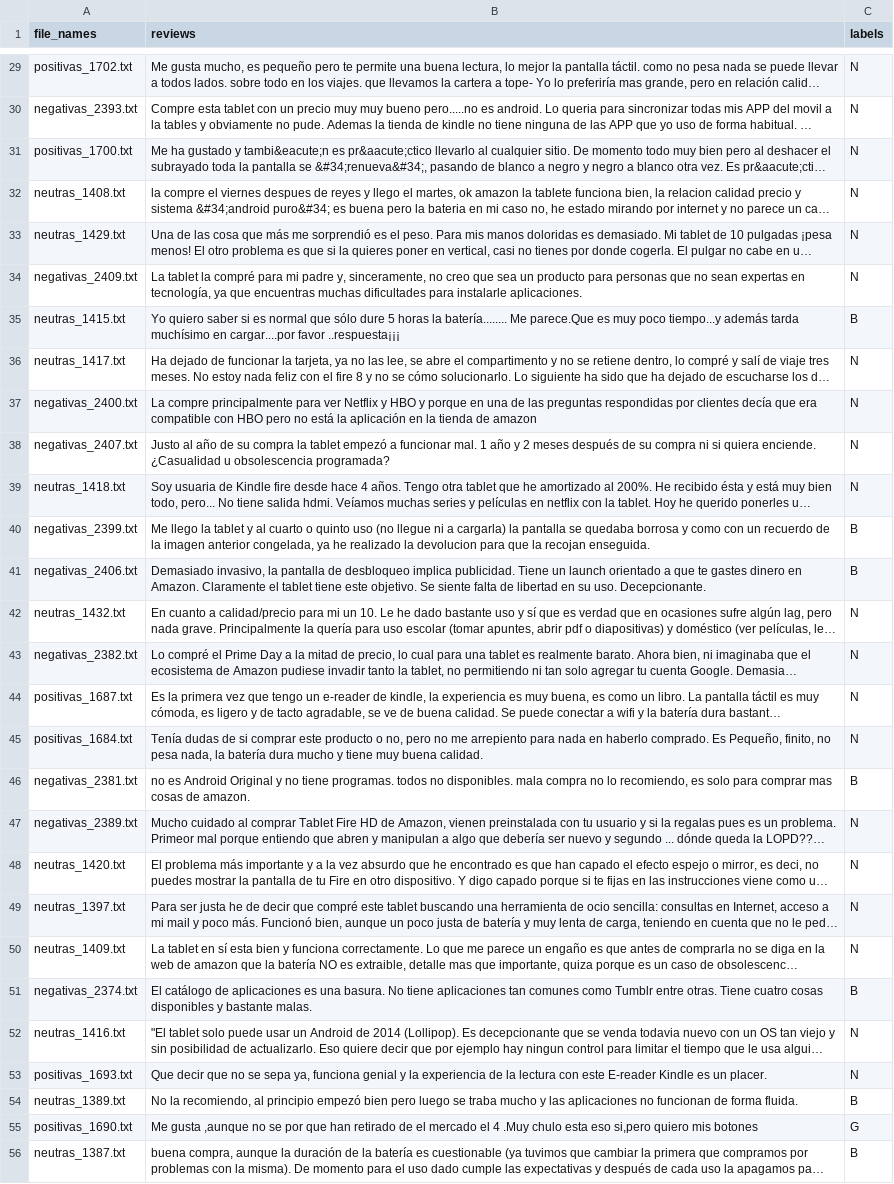
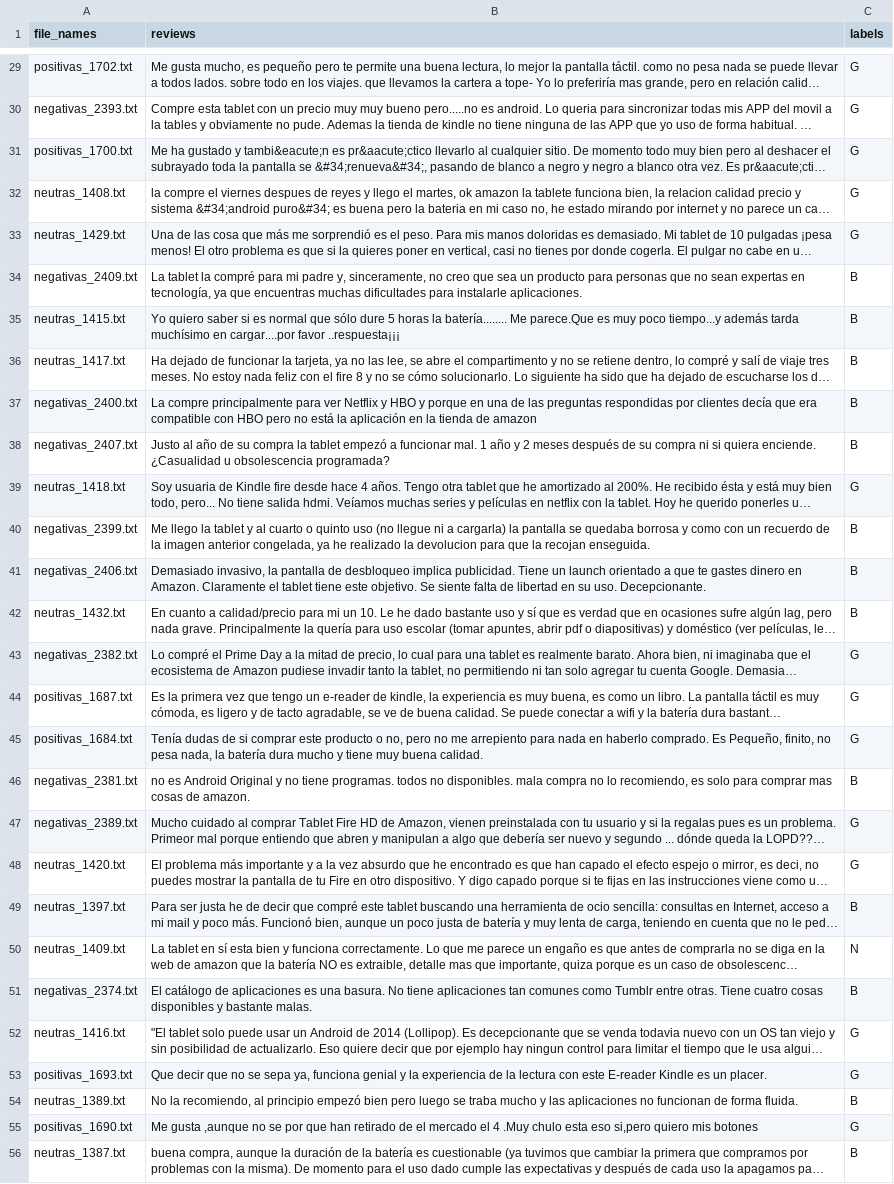
Before and after one commit to adrianvillanueva997/Computation-lab, a CSV file: proyecto_1/export.csv, drawn as a sheet; only a part is shown, gaps mark what is left out; long unchanged cells end in …; the diff covers the shown part only; the diff names each change by its address in the sheet, - before the commit and + after, or states it on an @@ line.

```diff
--- a/proyecto_1/export.csv
+++ b/proyecto_1/export.csv
-C29:C33 (labels): N
+C29:C33 (labels): G
-C34 (labels): N
+C34 (labels): B
-C36:C38 (labels): N
+C36:C38 (labels): B
-C39 (labels): N
+C39 (labels): G
-C42 (labels): N
+C42 (labels): B
-C43:C45 (labels): N
+C43:C45 (labels): G
-C47:C48 (labels): N
+C47:C48 (labels): G
-C49 (labels): N
+C49 (labels): B
-C52:C53 (labels): N
+C52:C53 (labels): G
```
Also changed, not shown: 81 edited cells elsewhere in this file, 3 other files.
